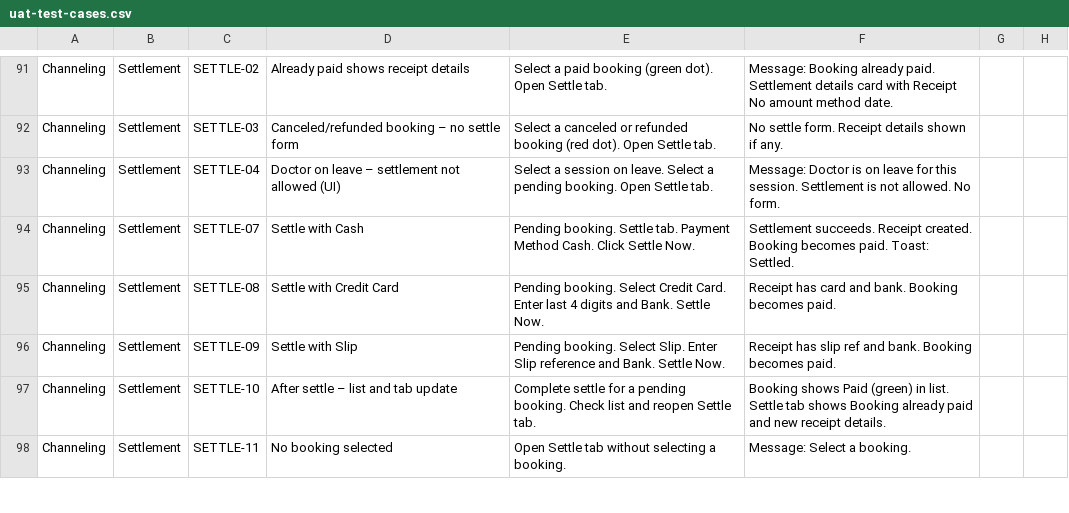
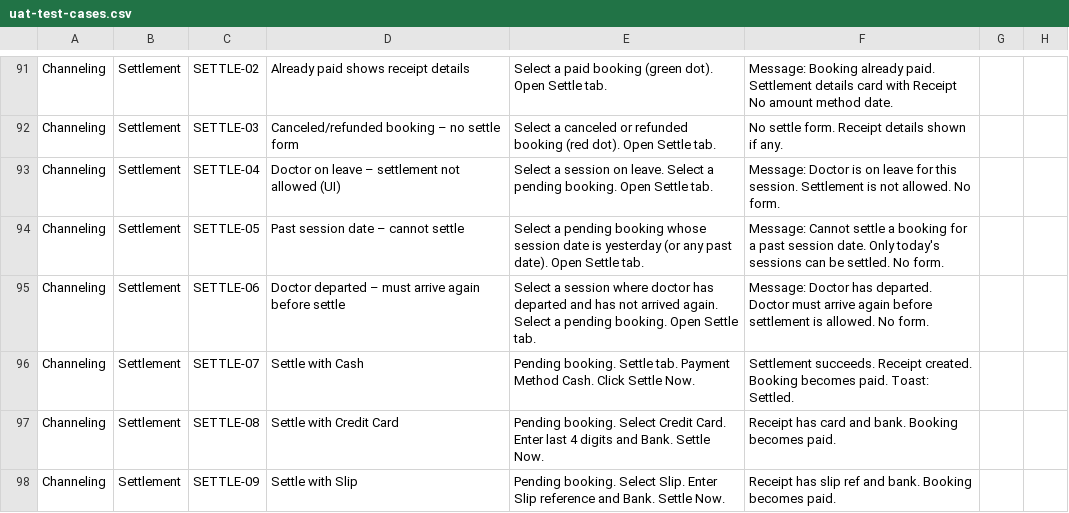
Before and after one commit to niro121/channeling-backend-nextjs, a CSV file: docs/uat/uat-test-cases.csv, drawn as a sheet; only a part is shown, gaps mark what is left out; the shorter side is filled out with more unchanged rows; the diff names each change by its address in the sheet, - before the commit and + after, or states it on an @@ line.

Commit message:
niro

```diff
--- a/docs/uat/uat-test-cases.csv
+++ b/docs/uat/uat-test-cases.csv
+row 94: Channeling | Settlement | SETTLE-05 | Past session date – cannot settle | Select a pending booking whose session date is yesterday (or any past date). Open Settle tab. | Message: Cannot settle a booking for a past session date. Only today's sessions can be settled. No form.
+row 95: Channeling | Settlement | SETTLE-06 | Doctor departed – must arrive again before settle | Select a session where doctor has departed and has not arrived again. Select a pending booking. Open Settle tab. | Message: Doctor has departed. Doctor must arrive again before settlement is allowed. No form.
```
